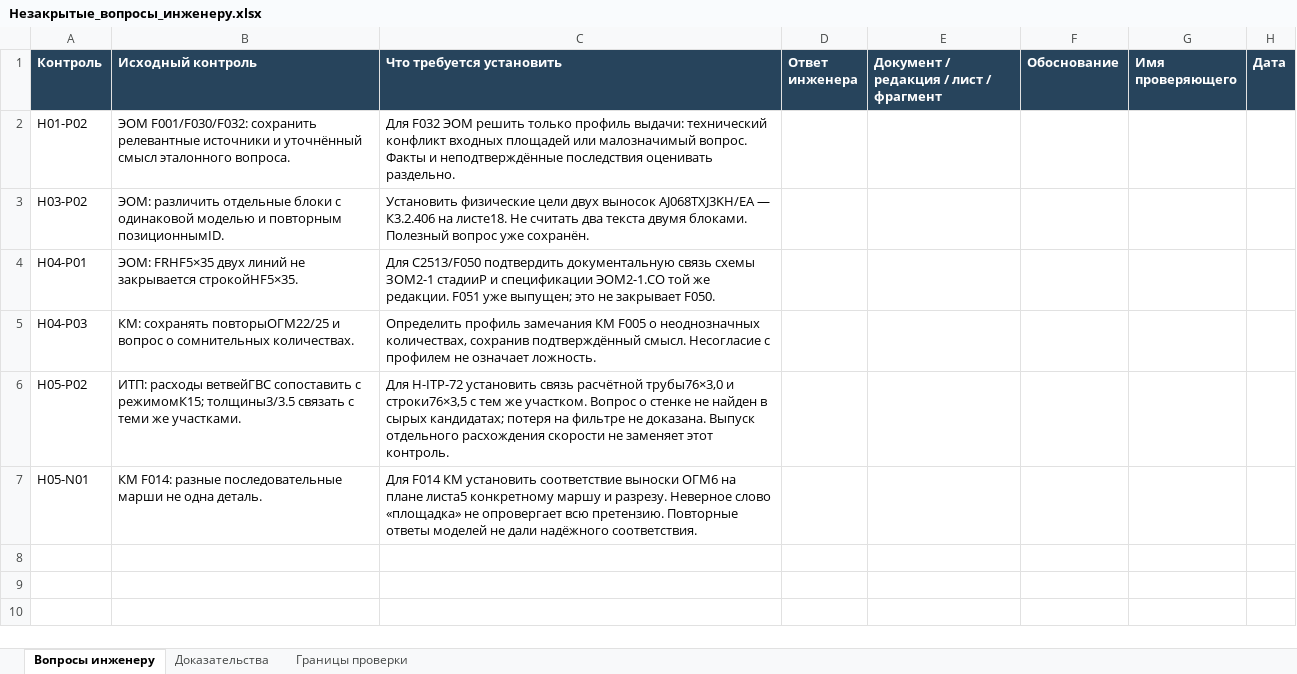
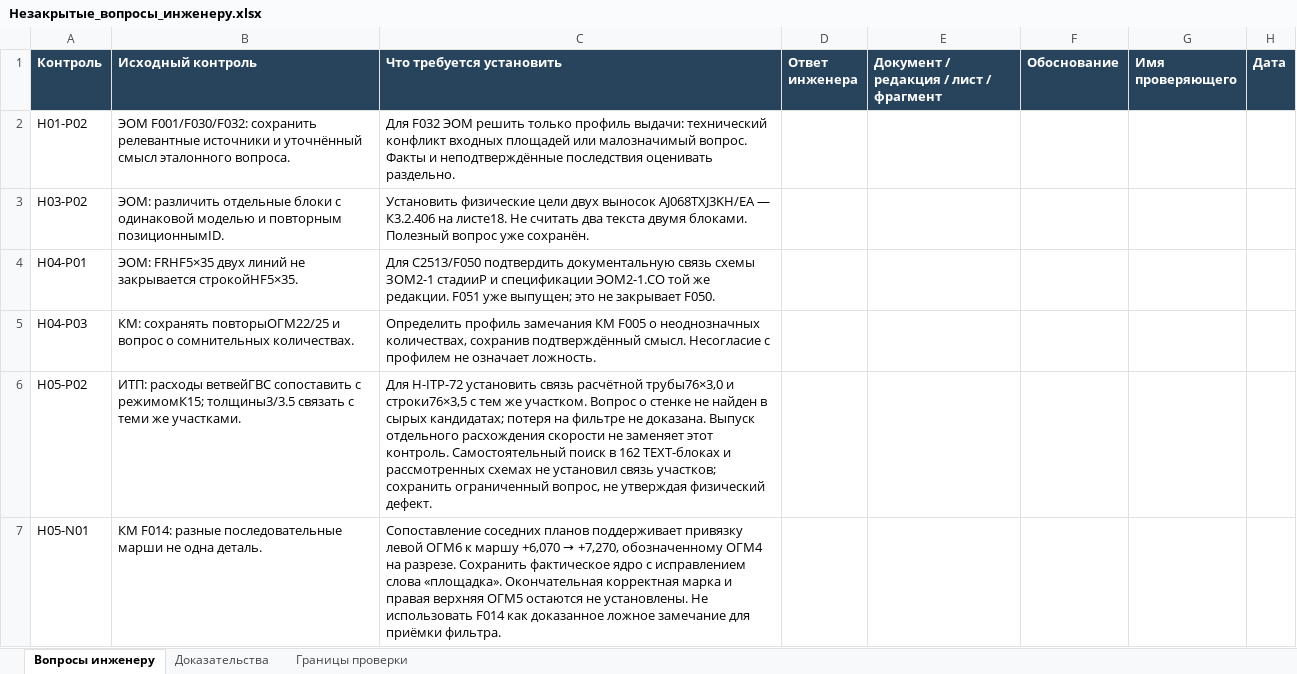
Before and after one commit to SU10KAZ/PDF-proverka, an Excel workbook: experiments/auditmanager_stage4_20261110/Незакрытые_вопросы_инженеру.xlsx, sheet Вопросы инженеру, drawn as a sheet; values as stored, in another font and other column widths than the file's, no borders; the diff names each change by its address in the sheet, - before the commit and + after, or states it on an @@ line.

```diff
--- a/experiments/auditmanager_stage4_20261110/Незакрытые_вопросы_инженеру.xlsx (sheet Вопросы инженеру)
+++ b/experiments/auditmanager_stage4_20261110/Незакрытые_вопросы_инженеру.xlsx (sheet Вопросы инженеру)
-C6 (Что требуется установить): …этот контроль.
+C6 (Что требуется установить): …этот контроль. Самостоятельный поиск в 162 TEXT-блоках и рассмотренных схемах не установил связь участков; сохранить ограниченный вопрос, не утверждая физический дефект.
@@ C7 (Что требуется установить): Для F014 КМ установить соответствие выноски ОГМ6 на плане листа5 конкретному маршу и разрезу. Неверное слово «площадка» не опровергает всю претензию. Повторные ответы моделей не дали надёжного соответствия. → Сопоставление соседних планов поддерживает привязку левой ОГМ6 к маршу +6,070 → +7,270, обозначенному ОГМ4 на разрезе. Сохранить фактическое ядро с исправлением слова «площадка». Окончательная корректная марка и правая верхняя ОГМ5 остаются не установлены. Не использовать F014 как доказанное ложное замечание для приёмки фильтра. @@
```
Also changed, not shown: sheet Доказательства, 7 other files.
